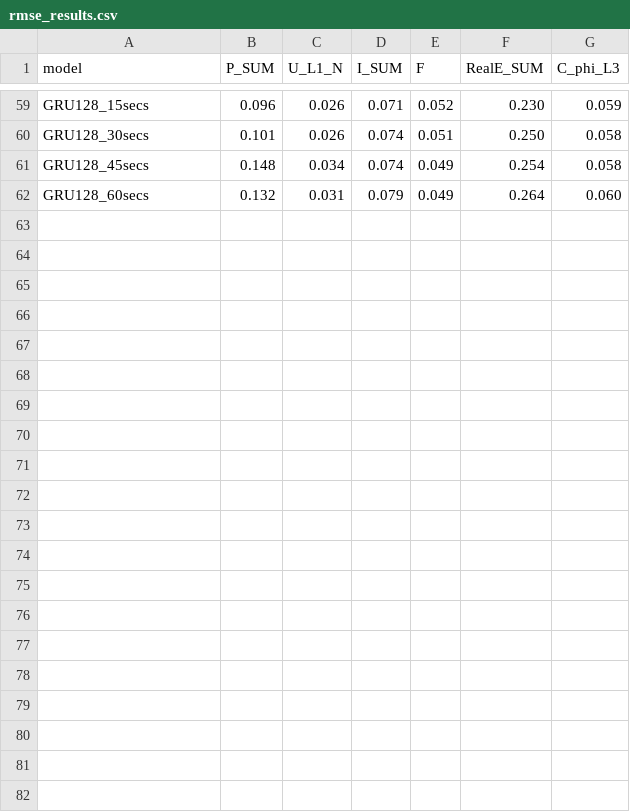
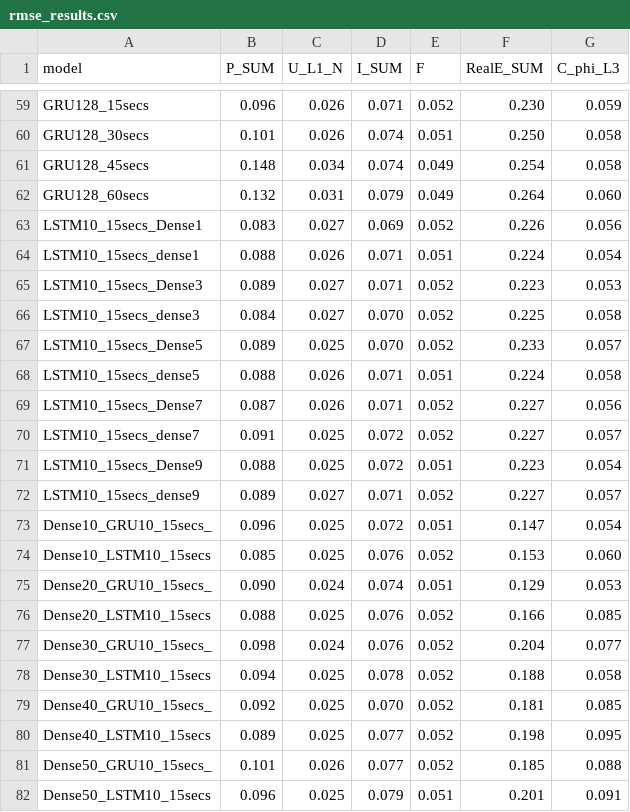
Before and after one commit to PedroOliveiraPT/Electricity-Forecasting, a CSV file: results/rmse_results.csv, drawn as a sheet; only a part is shown, gaps mark what is left out; the diff names each change by its address in the sheet, - before the commit and + after, or states it on an @@ line.

Commit message:
resulkts

```diff
--- a/results/rmse_results.csv
+++ b/results/rmse_results.csv
+row 63: LSTM10_15secs_Dense1 | 0.083 | 0.027 | 0.069 | 0.052 | 0.226 | 0.056
+row 64: LSTM10_15secs_dense1 | 0.088 | 0.026 | 0.071 | 0.051 | 0.224 | 0.054
+row 65: LSTM10_15secs_Dense3 | 0.089 | 0.027 | 0.071 | 0.052 | 0.223 | 0.053
+row 66: LSTM10_15secs_dense3 | 0.084 | 0.027 | 0.070 | 0.052 | 0.225 | 0.058
+row 67: LSTM10_15secs_Dense5 | 0.089 | 0.025 | 0.070 | 0.052 | 0.233 | 0.057
+row 68: LSTM10_15secs_dense5 | 0.088 | 0.026 | 0.071 | 0.051 | 0.224 | 0.058
+row 69: LSTM10_15secs_Dense7 | 0.087 | 0.026 | 0.071 | 0.052 | 0.227 | 0.056
+row 70: LSTM10_15secs_dense7 | 0.091 | 0.025 | 0.072 | 0.052 | 0.227 | 0.057
+row 71: LSTM10_15secs_Dense9 | 0.088 | 0.025 | 0.072 | 0.051 | 0.223 | 0.054
+row 72: LSTM10_15secs_dense9 | 0.089 | 0.027 | 0.071 | 0.052 | 0.227 | 0.057
+row 73: Dense10_GRU10_15secs_ | 0.096 | 0.025 | 0.072 | 0.051 | 0.147 | 0.054
+row 74: Dense10_LSTM10_15secs | 0.085 | 0.025 | 0.076 | 0.052 | 0.153 | 0.060
+row 75: Dense20_GRU10_15secs_ | 0.090 | 0.024 | 0.074 | 0.051 | 0.129 | 0.053
+row 76: Dense20_LSTM10_15secs | 0.088 | 0.025 | 0.076 | 0.052 | 0.166 | 0.085
+row 77: Dense30_GRU10_15secs_ | 0.098 | 0.024 | 0.076 | 0.052 | 0.204 | 0.077
+row 78: Dense30_LSTM10_15secs | 0.094 | 0.025 | 0.078 | 0.052 | 0.188 | 0.058
+row 79: Dense40_GRU10_15secs_ | 0.092 | 0.025 | 0.070 | 0.052 | 0.181 | 0.085
+row 80: Dense40_LSTM10_15secs | 0.089 | 0.025 | 0.077 | 0.052 | 0.198 | 0.095
+row 81: Dense50_GRU10_15secs_ | 0.101 | 0.026 | 0.077 | 0.052 | 0.185 | 0.088
+row 82: Dense50_LSTM10_15secs | 0.096 | 0.025 | 0.079 | 0.051 | 0.201 | 0.091
```
